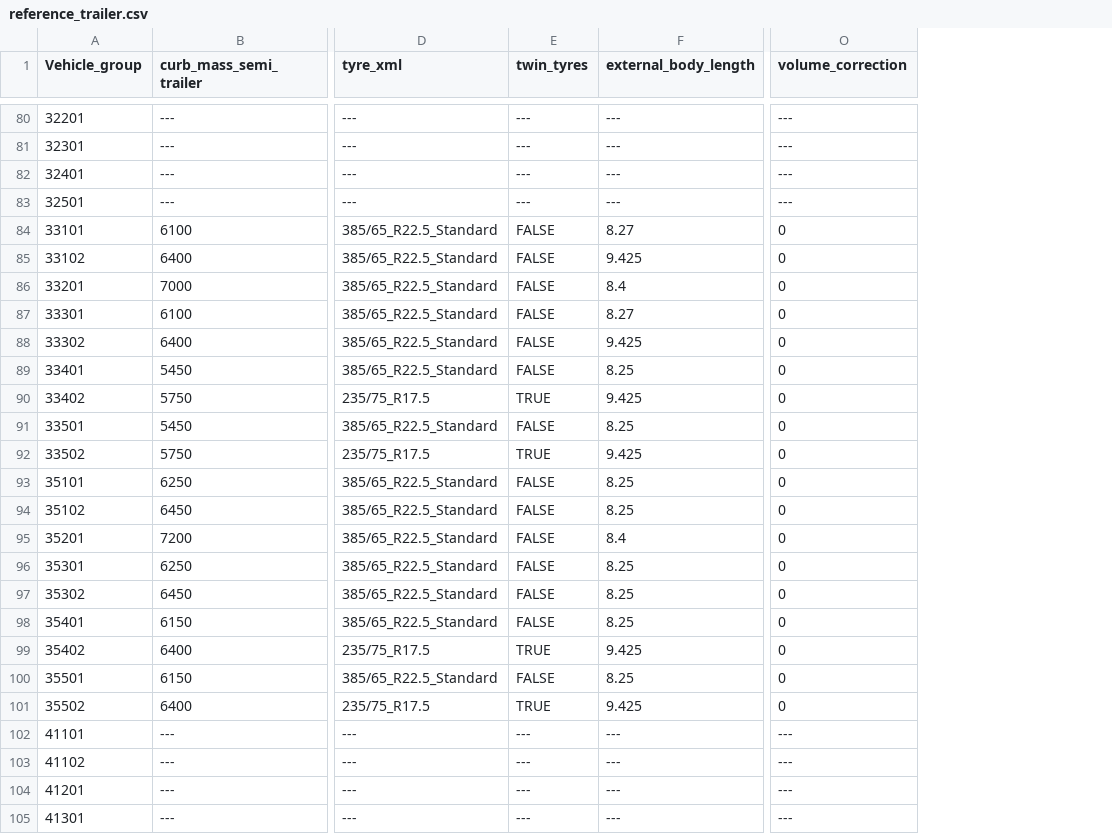
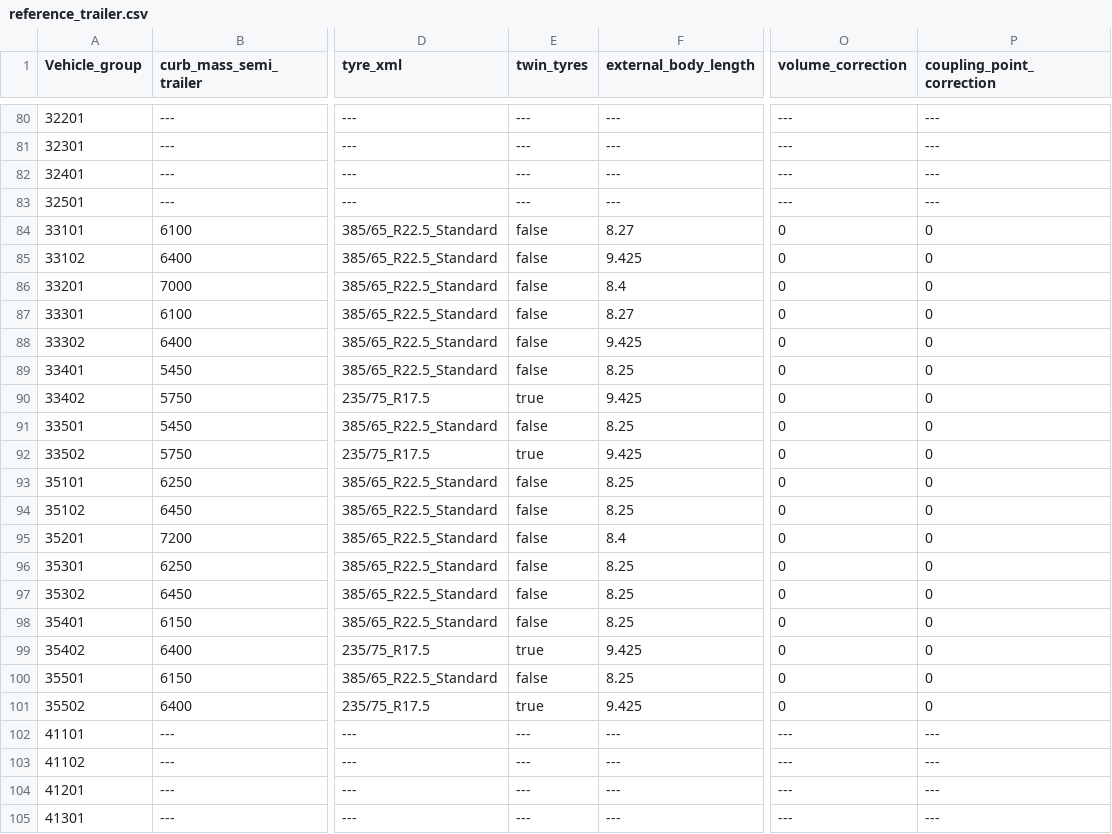
Before and after one commit to mohgsaad-art/VECTO, a CSV file: VectoCore/VectoCore/Resources/Declaration/Trailer/reference_trailer.csv, drawn as a sheet; only a part is shown, gaps mark what is left out; the diff covers the shown part only; the diff names each change by its address in the sheet, - before the commit and + after, or states it on an @@ line.

Commit message:
added coupling point correction to reference trailer.csv

```diff
--- a/VectoCore/VectoCore/Resources/Declaration/Trailer/reference_trailer.csv
+++ b/VectoCore/VectoCore/Resources/Declaration/Trailer/reference_trailer.csv
+column P (coupling_point_correction), rows 80-105: --- | --- | --- | --- | 0 | 0 | 0 | 0 | 0 | 0 | 0 | 0 | 0 | 0 | 0 | 0 | 0 | 0 | 0 | 0 | 0 | 0 | --- | --- | --- | ---
-E84:E89 (twin_tyres): FALSE
+E84:E89 (twin_tyres): false
-E90 (twin_tyres): TRUE
+E90 (twin_tyres): true
-E91 (twin_tyres): FALSE
+E91 (twin_tyres): false
-E92 (twin_tyres): TRUE
+E92 (twin_tyres): true
-E93:E98 (twin_tyres): FALSE
+E93:E98 (twin_tyres): false
-E99 (twin_tyres): TRUE
+E99 (twin_tyres): true
-E100 (twin_tyres): FALSE
+E100 (twin_tyres): false
-E101 (twin_tyres): TRUE
+E101 (twin_tyres): true
```
Also changed, not shown: 70 edited cells elsewhere in this file.
